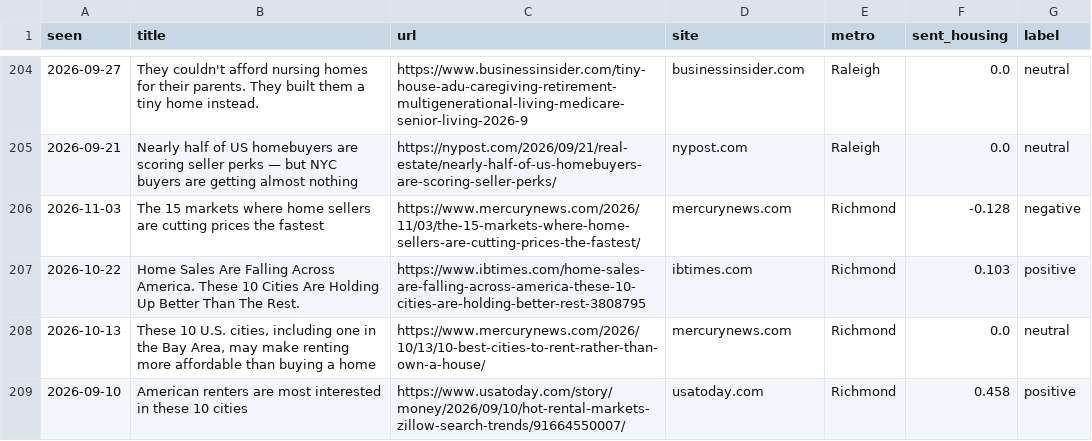
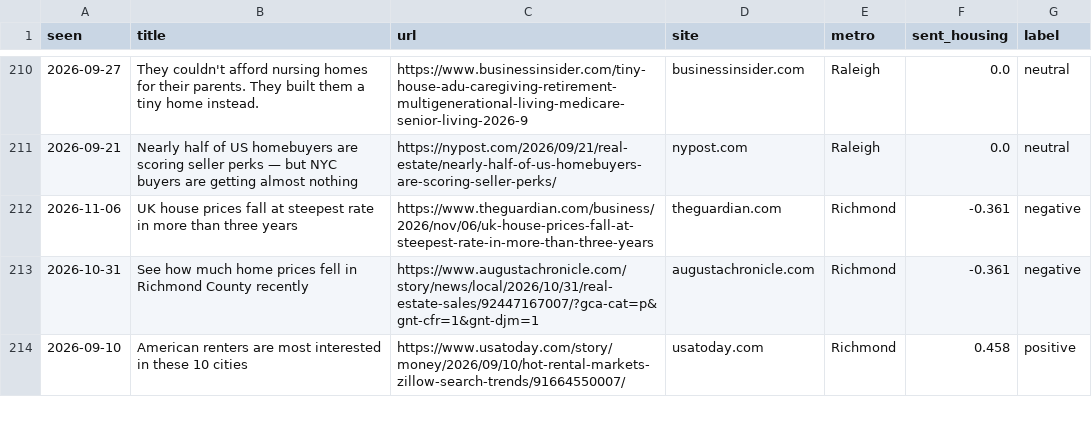
Before and after one commit to michaelnun/housingmomentumforecaster, a CSV file: results/mediacloud_headlines.csv, drawn as a sheet; only a part is shown, gaps mark what is left out; the diff covers the shown part only.

```diff
--- a/results/mediacloud_headlines.csv
+++ b/results/mediacloud_headlines.csv
@@ -205,5 +211,4 @@ seen,title,url,site,metro,sent_housing,label
 2026-09-21,Nearly half of US homebuyers are scoring seller perks — but NYC buyers are getting almost nothing,https://nypost.com/2026/09/21/real-estate/nearly-half-of-us-homebuyers-are-scoring-seller-perks/,nypost.com,Raleigh,0.0,neutral
-2026-11-03,The 15 markets where home sellers are cutting prices the fastest,https://www.mercurynews.com/2026/11/03/the-15-markets-where-home-sellers-are-cutting-prices-the-fastest/,mercurynews.com,Richmond,-0.128,negative
-2026-10-22,Home Sales Are Falling Across America. These 10 Cities Are Holding Up Better Than The Rest.,https://www.ibtimes.com/home-sales-are-falling-across-america-these-10-cities-are-holding-better-rest-3808795,ibtimes.com,Richmond,0.103,positive
-2026-10-13,"These 10 U.S. cities, including one in the Bay Area, may make renting more affordable than buying a home",https://www.mercurynews.com/2026/10/13/10-best-cities-to-rent-rather-than-own-a-house/,mercurynews.com,Richmond,0.0,neutral
+2026-11-06,UK house prices fall at steepest rate in more than three years,https://www.theguardian.com/business/2026/nov/06/uk-house-prices-fall-at-steepest-rate-in-more-than-three-years,theguardian.com,Richmond,-0.361,negative
+2026-10-31,See how much home prices fell in Richmond County recently,https://www.augustachronicle.com/story/news/local/2026/10/31/real-estate-sales/92447167007/?gca-cat=p&gnt-cfr=1&gnt-djm=1,augustachronicle.com,Richmond,-0.361,negative
 2026-09-10,American renters are most interested in these 10 cities,https://www.usatoday.com/story/money/2026/09/10/hot-rental-markets-zillow-search-trends/91664550007/,usatoday.com,Richmond,0.458,positive
```
Also changed, not shown: 9 added rows, 2 removed rows and 9 edited cells elsewhere in this file, data/raw/fred_clean.csv, data/raw/mediacloud/Birmingham_counts.csv, 29 other files.
